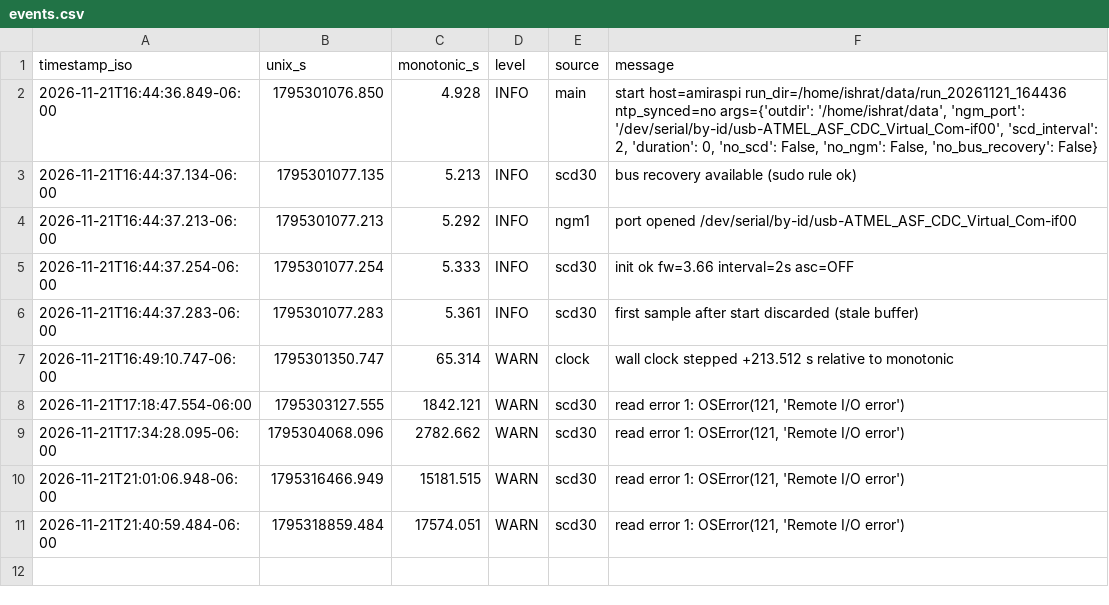
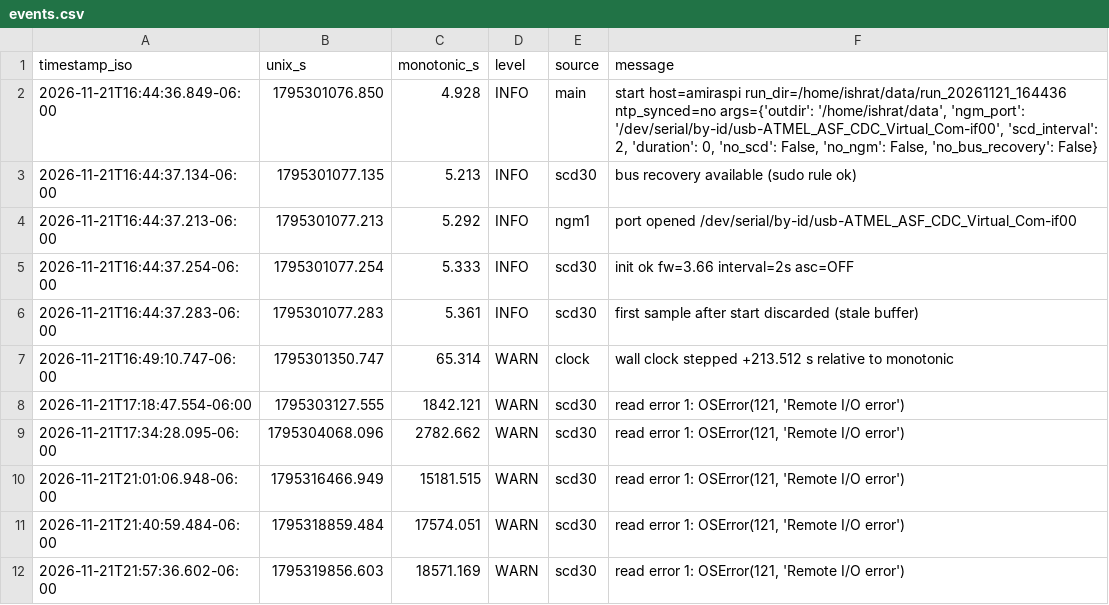
Before and after one commit to Ishrat2110/pi-data, a CSV file: data/run_20261121_164436/events.csv, drawn as a sheet; the diff names each change by its address in the sheet, - before the commit and + after, or states it on an @@ line.

```diff
--- a/data/run_20261121_164436/events.csv
+++ b/data/run_20261121_164436/events.csv
+row 12: 2026-11-21T21:57:36.602-06:00 | 1795319856.603 | 18571.169 | WARN | scd30 | read error 1: OSError(121, 'Remote I/O error')
```
Also changed, not shown: data/run_20261121_164436/health.csv, data/run_20261121_164436/ngm1.csv, 5 other files.
